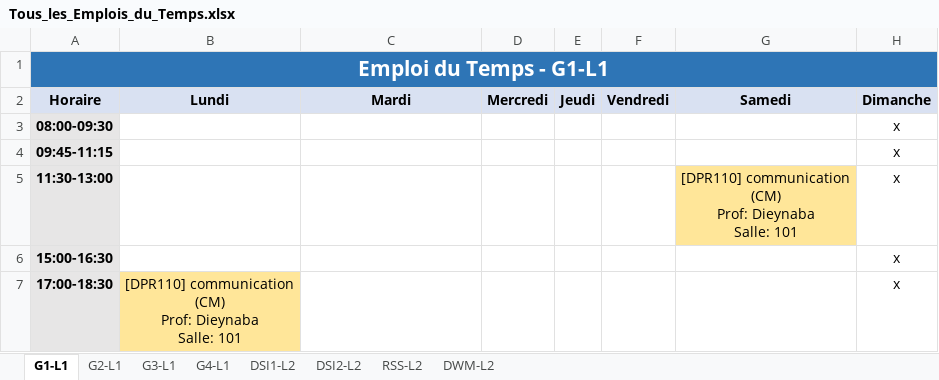
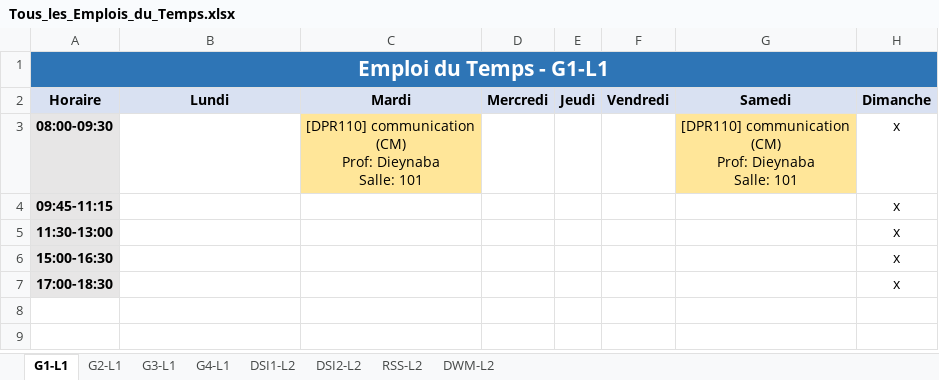
Before and after one commit to zein114/emploi-supnum-v_sql, an Excel workbook: modele/Tous_les_Emplois_du_Temps.xlsx, sheet G1-L1, drawn as a sheet; values as stored, in another font and other column widths than the file's, no borders; ↵ is a line break in a cell; the diff names each change by its address in the sheet, - before the commit and + after, or states it on an @@ line.

```diff
--- a/modele/Tous_les_Emplois_du_Temps.xlsx (sheet G1-L1)
+++ b/modele/Tous_les_Emplois_du_Temps.xlsx (sheet G1-L1)
-C3 (Mardi): (empty)
+C3 (Mardi): [DPR110] communication ↵ (CM) ↵ Prof: Dieynaba ↵ Salle: 101
-C3 fill: none
+C3 fill: #FFE699
-G3 (Samedi): (empty)
+G3 (Samedi): [DPR110] communication ↵ (CM) ↵ Prof: Dieynaba ↵ Salle: 101
-G3 fill: none
+G3 fill: #FFE699
-G5 (Samedi): [DPR110] communication ↵ (CM) ↵ Prof: Dieynaba ↵ Salle: 101
+G5 (Samedi): (empty)
-G5 fill: #FFE699
+G5 fill: none
-B7 (Lundi): [DPR110] communication ↵ (CM) ↵ Prof: Dieynaba ↵ Salle: 101
+B7 (Lundi): (empty)
-B7 fill: #FFE699
+B7 fill: none
```
Also changed, not shown: sheet RSS-L2, sheet G2-L1, sheet G3-L1, sheet G4-L1, 2 other files.
